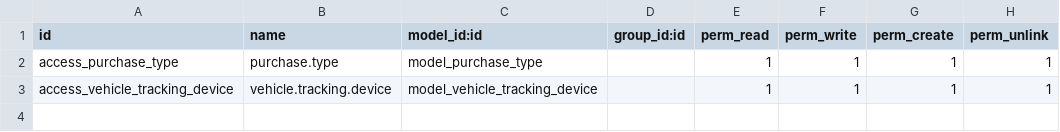
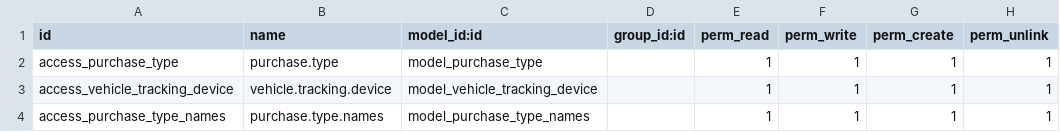
Before and after one commit to a7med4a/18Amzon-dev, a CSV file: fleet_tracking_device/security/ir.model.access.csv, drawn as a sheet; the diff names each change by its address in the sheet, - before the commit and + after, or states it on an @@ line.

Commit message:
[update] vehicle_purchase,vehicle_info

```diff
--- a/fleet_tracking_device/security/ir.model.access.csv
+++ b/fleet_tracking_device/security/ir.model.access.csv
+row 4: access_purchase_type_names | purchase.type.names | model_purchase_type_names |  | 1 | 1 | 1 | 1
```
Also changed, not shown: 17 other files.
